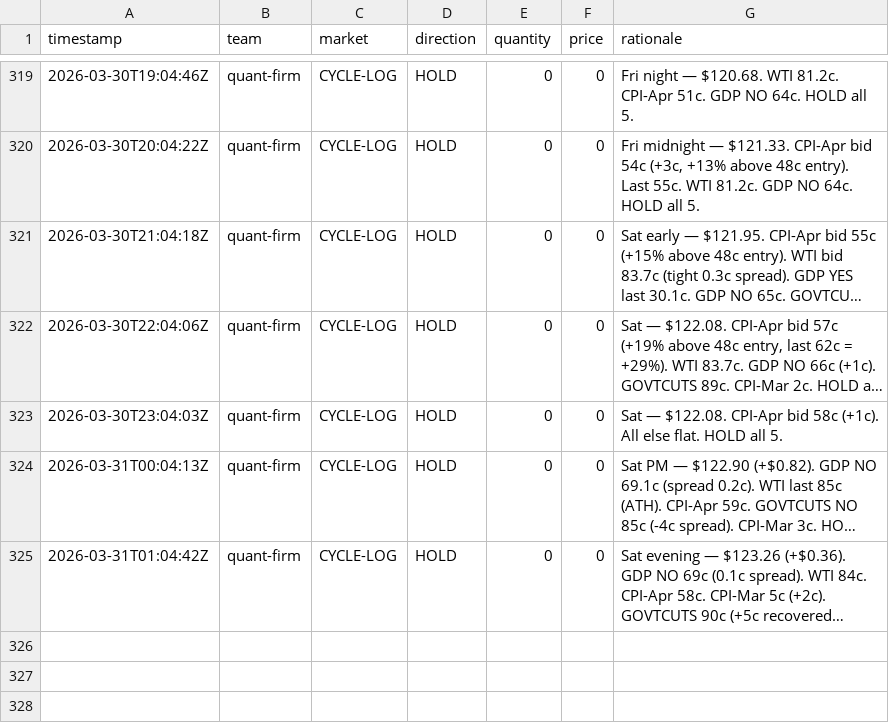
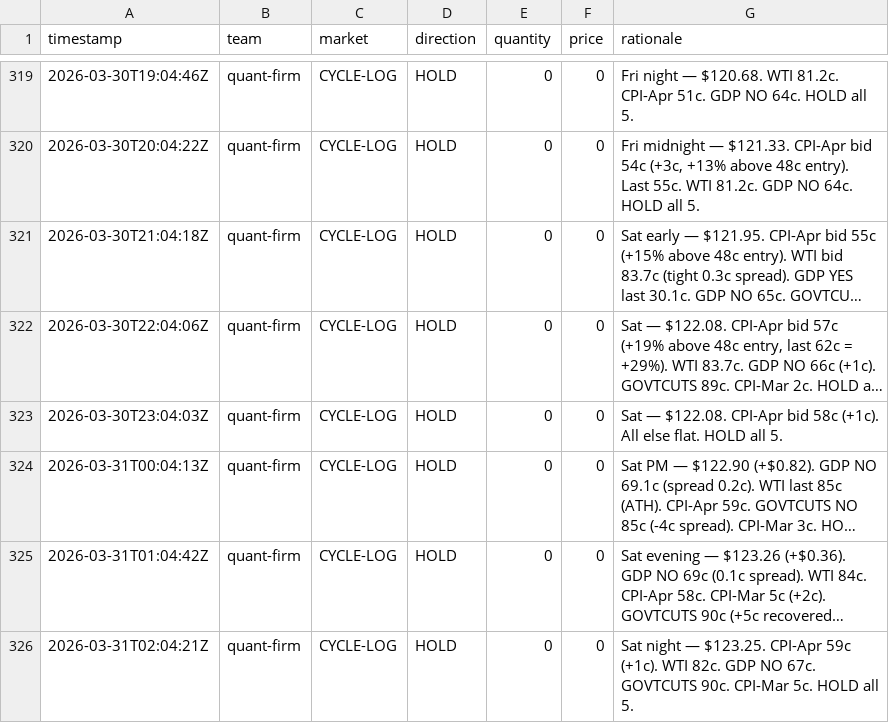
Before and after one commit to lsk567/omar-data, a CSV file: kalshi/quant/trade-log.csv, drawn as a sheet; only a part is shown, gaps mark what is left out; long unchanged cells end in …; the diff names each change by its address in the sheet, - before the commit and + after, or states it on an @@ line.

```diff
--- a/kalshi/quant/trade-log.csv
+++ b/kalshi/quant/trade-log.csv
+row 326: 2026-03-31T02:04:21Z | quant-firm | CYCLE-LOG | HOLD | 0 | 0 | Sat night — $123.25. CPI-Apr 59c (+1c). WTI 82c. GDP NO 67c. GOVTCUTS 90c. CPI-Mar 5c. HOLD all 5.
```
Also changed, not shown: kalshi/quant/portfolio-history.csv.
